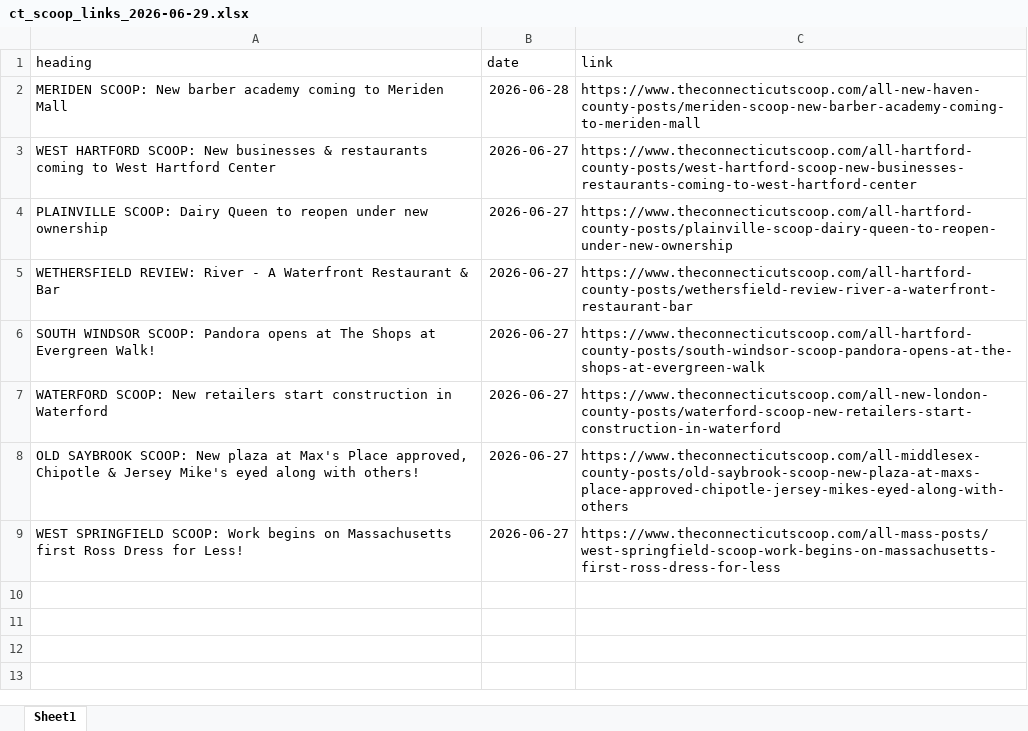
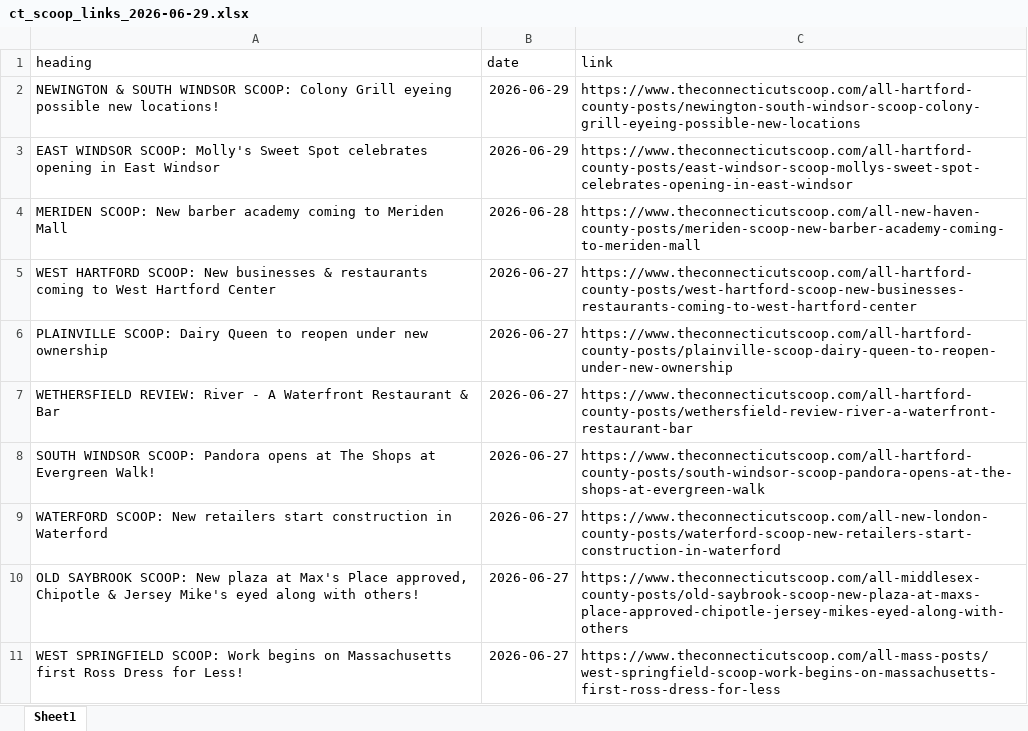
Before and after one commit to dhirajm1902/banner_news_article, an Excel workbook: data/ct_scoop/ct_scoop_links_2026-06-29.xlsx, sheet Sheet1, drawn as a sheet; values as stored, in another font and other column widths than the file's, no borders; the diff names each change by its address in the sheet, - before the commit and + after, or states it on an @@ line.

```diff
--- a/data/ct_scoop/ct_scoop_links_2026-06-29.xlsx (sheet Sheet1)
+++ b/data/ct_scoop/ct_scoop_links_2026-06-29.xlsx (sheet Sheet1)
+row 2: NEWINGTON & SOUTH WINDSOR SCOOP: Colony Grill eyeing possible new locations! | 2026-06-29 | https://www.theconnecticutscoop.com/all-hartford-county-posts/newington-south-windsor-scoop-colony-grill-eyeing-possible-new-locations
+row 3: EAST WINDSOR SCOOP: Molly's Sweet Spot celebrates opening in East Windsor | 2026-06-29 | https://www.theconnecticutscoop.com/all-hartford-county-posts/east-windsor-scoop-mollys-sweet-spot-celebrates-opening-in-east-windsor
```
Also changed, not shown: 2 other files.
